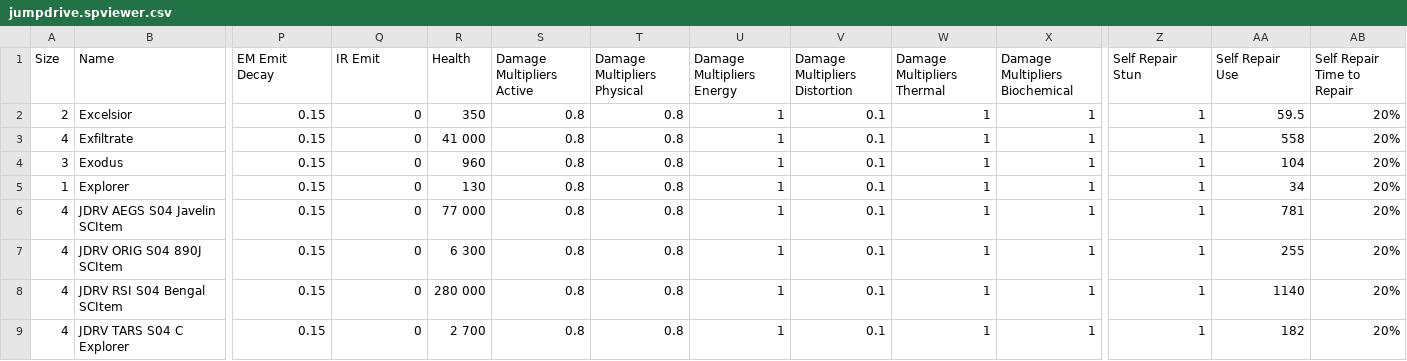
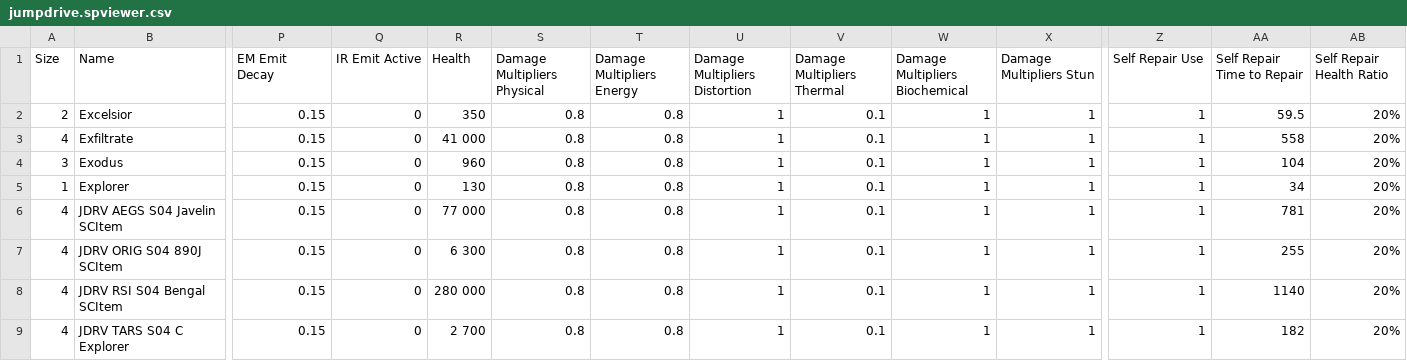
Before and after one commit to Amoenus/sc-item-stat-updater, a CSV file: csv/spviewer/4.8.0.11825000-live/jumpdrive.spviewer.csv, drawn as a sheet; only a part is shown, gaps mark what is left out; the diff names each change by its address in the sheet, - before the commit and + after, or states it on an @@ line.

```diff
--- a/csv/spviewer/4.8.0.11825000-live/jumpdrive.spviewer.csv
+++ b/csv/spviewer/4.8.0.11825000-live/jumpdrive.spviewer.csv
-Q1: IR Emit
+Q1: IR Emit Active
-S1: Damage Multipliers Active
+S1: Damage Multipliers Physical
-T1: Damage Multipliers Physical
+T1: Damage Multipliers Energy
-U1: Damage Multipliers Energy
+U1: Damage Multipliers Distortion
-V1: Damage Multipliers Distortion
+V1: Damage Multipliers Thermal
-W1: Damage Multipliers Thermal
+W1: Damage Multipliers Biochemical
-X1: Damage Multipliers Biochemical
+X1: Damage Multipliers Stun
-Z1: Self Repair Stun
+Z1: Self Repair Use
-AA1: Self Repair Use
+AA1: Self Repair Time to Repair
-AB1: Self Repair Time to Repair
+AB1: Self Repair Health Ratio
```
Also changed, not shown: csv/spviewer/4.8.0.11825000-live/flightcontroller.spviewer.csv, csv/spviewer/4.8.0.11825000-live/quantumdrive.spviewer.csv, 8 other files.
